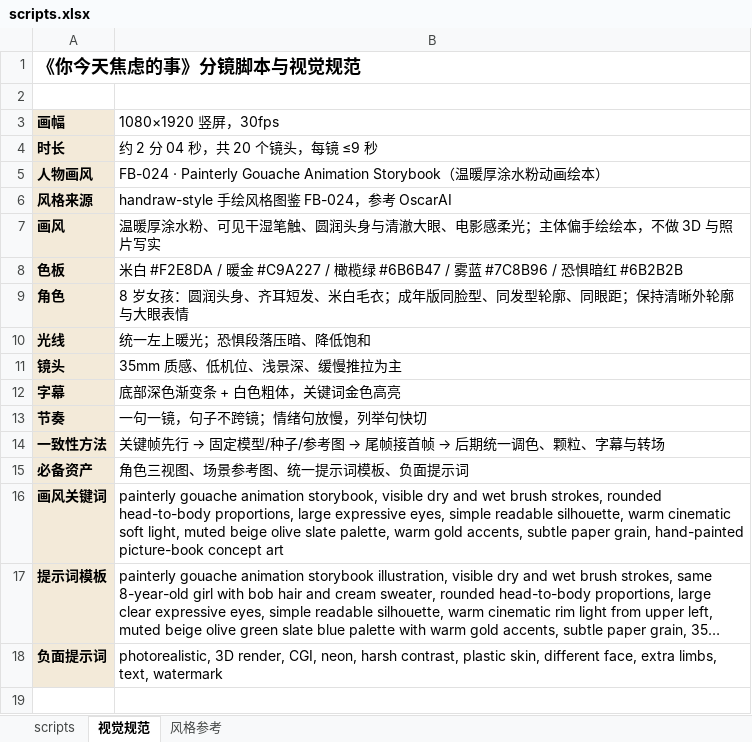
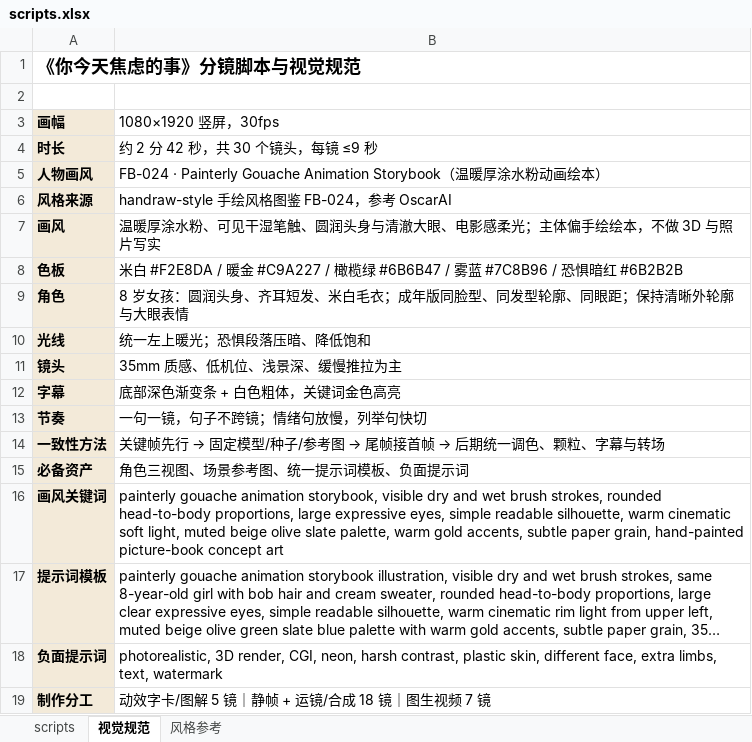
Before and after one commit to panjiajie0911/remotion, an Excel workbook: src/episodes/episode-04/scripts.xlsx, sheet 视觉规范, drawn as a sheet; long unchanged cells end in …; values as stored, in another font and other column widths than the file's, no borders; the diff names each change by its address in the sheet, - before the commit and + after, or states it on an @@ line.

```diff
--- a/src/episodes/episode-04/scripts.xlsx (sheet 视觉规范)
+++ b/src/episodes/episode-04/scripts.xlsx (sheet 视觉规范)
-B4 (1080×1920 竖屏，30fps): 约 2 分 04 秒，共 20 个镜头，每镜 ≤9 秒
+B4 (1080×1920 竖屏，30fps): 约 2 分 42 秒，共 30 个镜头，每镜 ≤9 秒
+row 19: 制作分工 | 动效字卡/图解 5 镜｜静帧 + 运镜/合成 18 镜｜图生视频 7 镜
```
Also changed, not shown: sheet scripts, charts or pictures.
